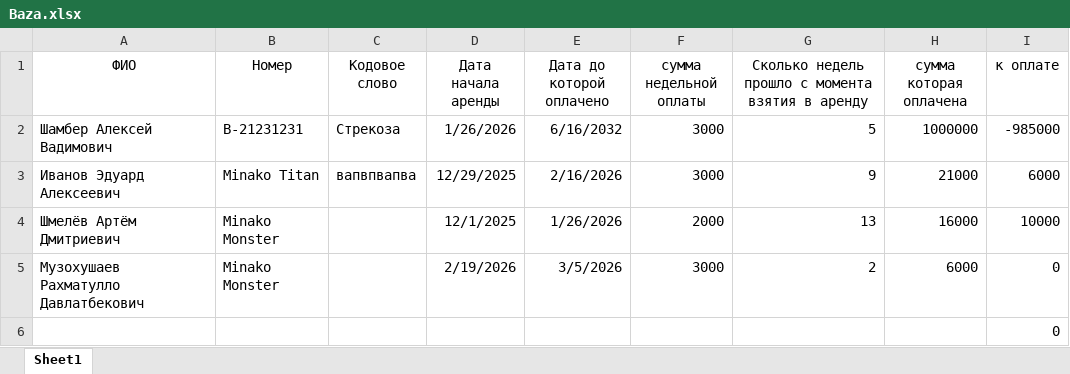
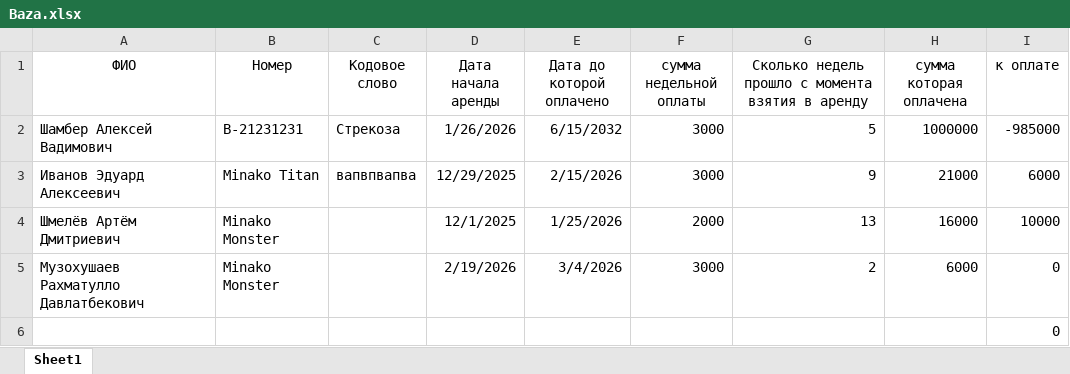
Before and after one commit to totmop736-gif/NEWSITE, an Excel workbook: Baza.xlsx, sheet Sheet1, drawn as a sheet; values as stored, in another font and other column widths than the file's, no borders; the diff names each change by its address in the sheet, - before the commit and + after, or states it on an @@ line.

```diff
--- a/Baza.xlsx (sheet Sheet1)
+++ b/Baza.xlsx (sheet Sheet1)
-E2 (Дата до которой оплачено): 6/16/2032
+E2 (Дата до которой оплачено): 6/15/2032
-E3 (Дата до которой оплачено): 2/16/2026
+E3 (Дата до которой оплачено): 2/15/2026
-E4 (Дата до которой оплачено): 1/26/2026
+E4 (Дата до которой оплачено): 1/25/2026
-E5 (Дата до которой оплачено): 3/5/2026
+E5 (Дата до которой оплачено): 3/4/2026
```
Also changed, not shown: 2 other files.
